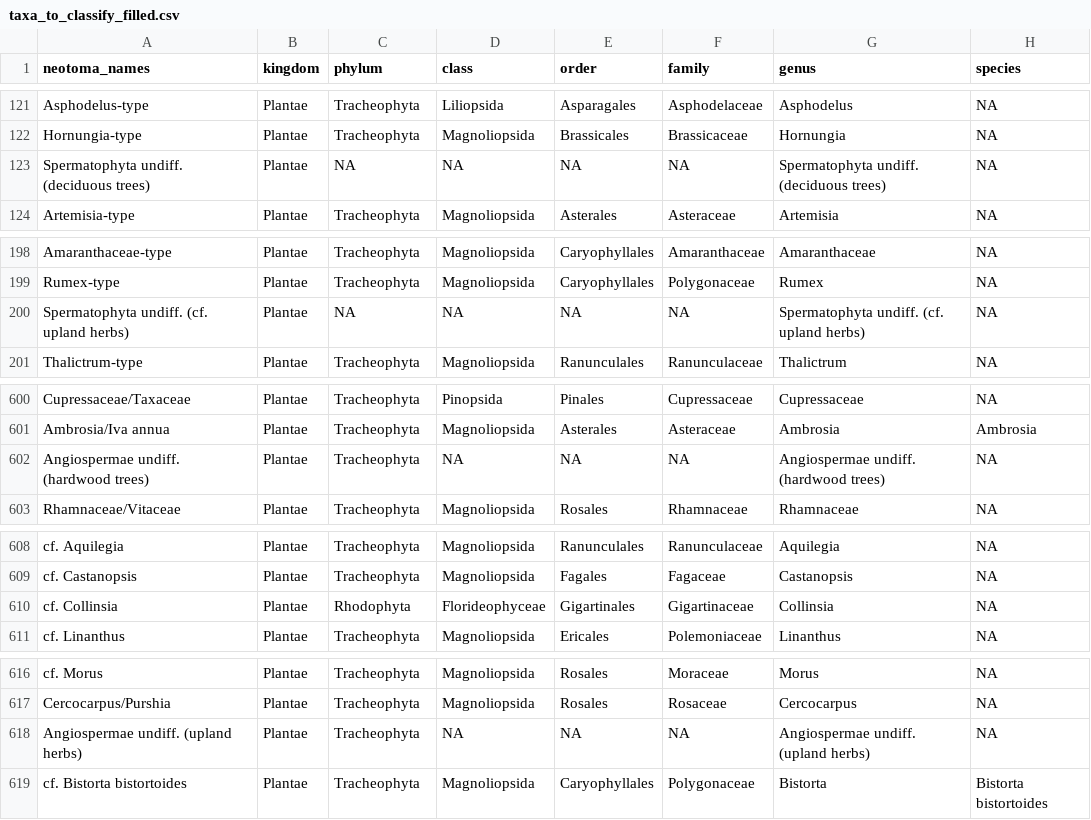
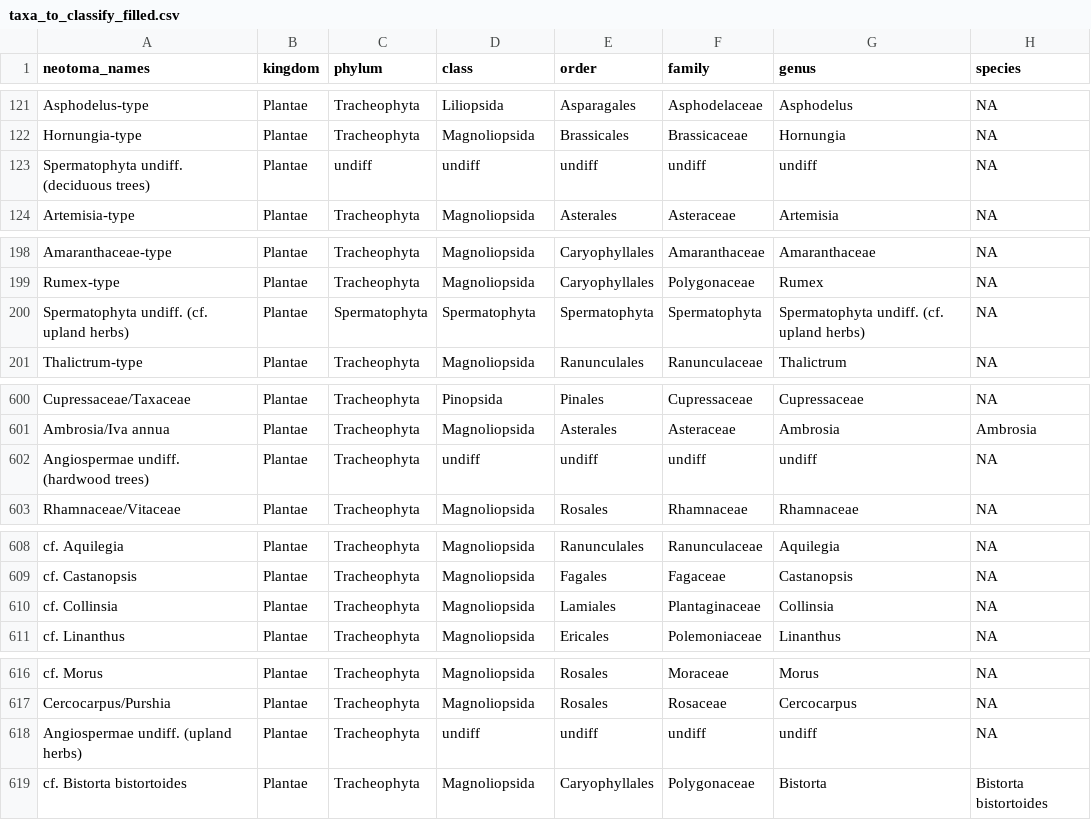
Before and after one commit to Bryan-Novio/Holocene-Diversity-Project-Dataset, a CSV file: Data/Paper_1/taxa_to_classify_filled.csv, drawn as a sheet; only a part is shown, gaps mark what is left out; the diff covers the shown part only.

```diff
--- a/Data/Paper_1/taxa_to_classify_filled.csv
+++ b/Data/Paper_1/taxa_to_classify_filled.csv
@@ -122,3 +122,3 @@ Asphodelus-type,Plantae,Tracheophyta,Liliopsida,Asparagales,Asphodelaceae,Asphod
 Hornungia-type,Plantae,Tracheophyta,Magnoliopsida,Brassicales,Brassicaceae,Hornungia,NA
-Spermatophyta undiff. (deciduous trees),Plantae,NA,NA,NA,NA,Spermatophyta undiff. (deciduous trees),NA
+Spermatophyta undiff. (deciduous trees),Plantae,undiff,undiff,undiff,undiff,undiff,NA
 Artemisia-type,Plantae,Tracheophyta,Magnoliopsida,Asterales,Asteraceae,Artemisia,NA
@@ -199,3 +199,3 @@ Amaranthaceae-type,Plantae,Tracheophyta,Magnoliopsida,Caryophyllales,Amaranthace
 Rumex-type,Plantae,Tracheophyta,Magnoliopsida,Caryophyllales,Polygonaceae,Rumex,NA
-Spermatophyta undiff. (cf. upland herbs),Plantae,NA,NA,NA,NA,Spermatophyta undiff. (cf. upland herbs),NA
+Spermatophyta undiff. (cf. upland herbs),Plantae,Spermatophyta,Spermatophyta,Spermatophyta,Spermatophyta,Spermatophyta undiff. (cf. upland herbs),NA
 Thalictrum-type,Plantae,Tracheophyta,Magnoliopsida,Ranunculales,Ranunculaceae,Thalictrum,NA
@@ -601,3 +601,3 @@ Cupressaceae/Taxaceae,Plantae,Tracheophyta,Pinopsida,Pinales,Cupressaceae,Cupres
 Ambrosia/Iva annua,Plantae,Tracheophyta,Magnoliopsida,Asterales,Asteraceae,Ambrosia,Ambrosia
-Angiospermae undiff. (hardwood trees),Plantae,Tracheophyta,NA,NA,NA,Angiospermae undiff. (hardwood trees),NA
+Angiospermae undiff. (hardwood trees),Plantae,Tracheophyta,undiff,undiff,undiff,undiff,NA
 Rhamnaceae/Vitaceae,Plantae,Tracheophyta,Magnoliopsida,Rosales,Rhamnaceae,Rhamnaceae,NA
@@ -609,3 +609,3 @@ cf. Aquilegia,Plantae,Tracheophyta,Magnoliopsida,Ranunculales,Ranunculaceae,Aqui
 cf. Castanopsis,Plantae,Tracheophyta,Magnoliopsida,Fagales,Fagaceae,Castanopsis,NA
-cf. Collinsia,Plantae,Rhodophyta,Florideophyceae,Gigartinales,Gigartinaceae,Collinsia,NA
+cf. Collinsia,Plantae,Tracheophyta,Magnoliopsida,Lamiales,Plantaginaceae,Collinsia,NA
 cf. Linanthus,Plantae,Tracheophyta,Magnoliopsida,Ericales,Polemoniaceae,Linanthus,NA
@@ -617,3 +617,3 @@ cf. Morus,Plantae,Tracheophyta,Magnoliopsida,Rosales,Moraceae,Morus,NA
 Cercocarpus/Purshia,Plantae,Tracheophyta,Magnoliopsida,Rosales,Rosaceae,Cercocarpus,NA
-Angiospermae undiff. (upland herbs),Plantae,Tracheophyta,NA,NA,NA,Angiospermae undiff. (upland herbs),NA
+Angiospermae undiff. (upland herbs),Plantae,Tracheophyta,undiff,undiff,undiff,undiff,NA
 cf. Bistorta bistortoides,Plantae,Tracheophyta,Magnoliopsida,Caryophyllales,Polygonaceae,Bistorta,Bistorta bistortoides
```
Also changed, not shown: 32 edited cells elsewhere in this file, Data/Paper_1/data_classified_plants_success.csv, Data/Paper_1/not_plants_classified.csv, 1 other file.
